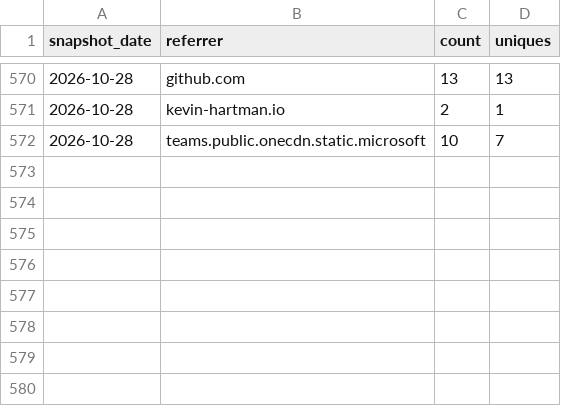
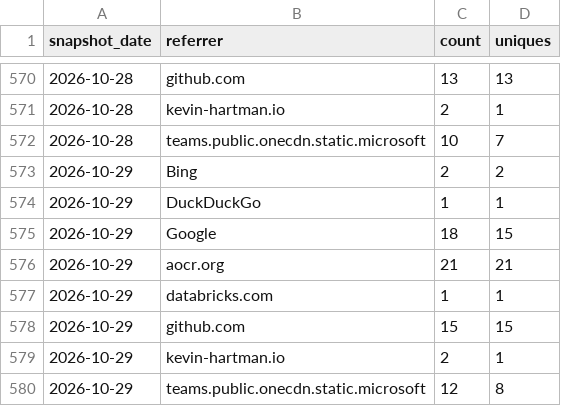
Before and after one commit to databricks-solutions/consort, a CSV file: traffic/referrers.csv, drawn as a sheet; only a part is shown, gaps mark what is left out; the diff names each change by its address in the sheet, - before the commit and + after, or states it on an @@ line.

Commit message:
chore(traffic): record daily clones, views, referrers, paths, repo stats

```diff
--- a/traffic/referrers.csv
+++ b/traffic/referrers.csv
+row 573: 2026-10-29 | Bing | 2 | 2
+row 574: 2026-10-29 | DuckDuckGo | 1 | 1
+row 575: 2026-10-29 | Google | 18 | 15
+row 576: 2026-10-29 | aocr.org | 21 | 21
+row 577: 2026-10-29 | databricks.com | 1 | 1
+row 578: 2026-10-29 | github.com | 15 | 15
+row 579: 2026-10-29 | kevin-hartman.io | 2 | 1
+row 580: 2026-10-29 | teams.public.onecdn.static.microsoft | 12 | 8
```
Also changed, not shown: traffic/clones.csv, traffic/paths.csv, 2 other files.
